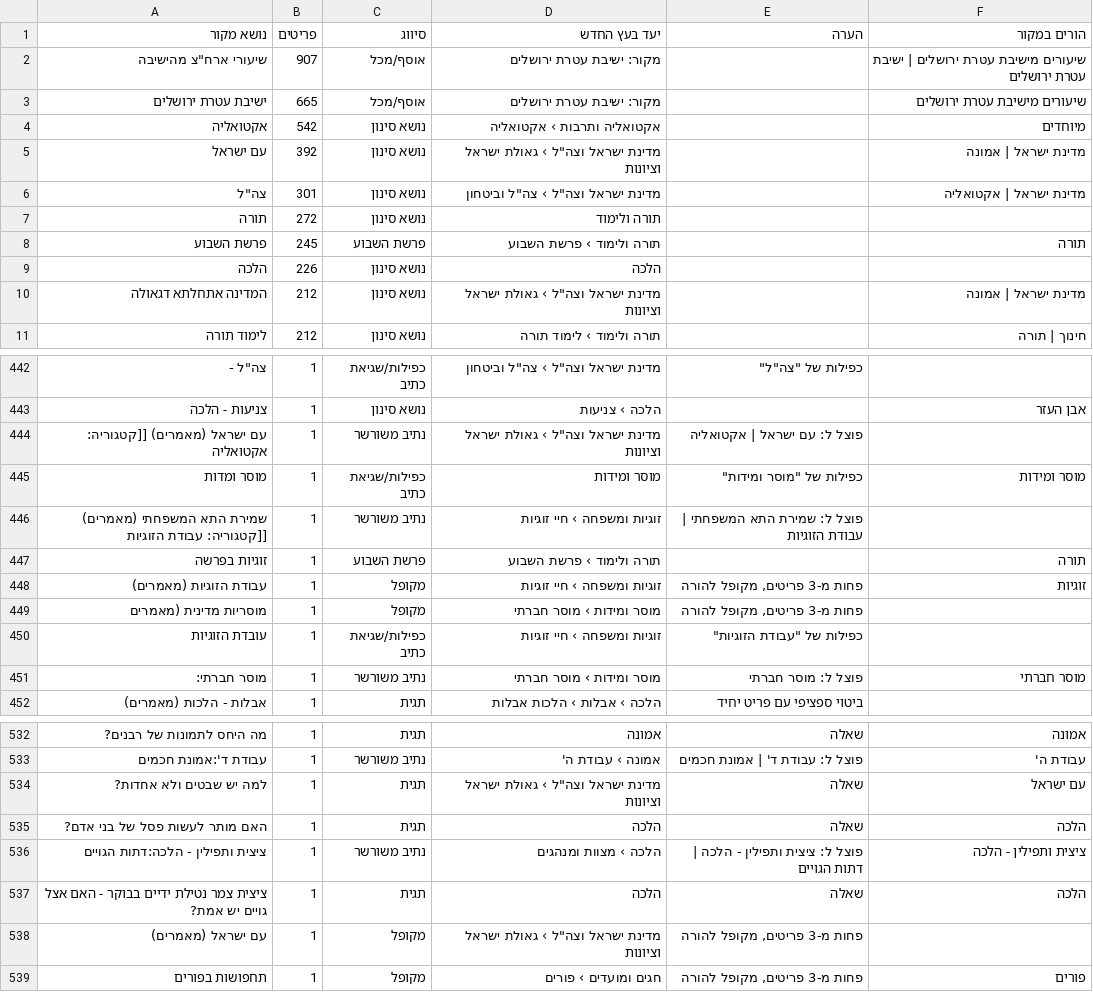
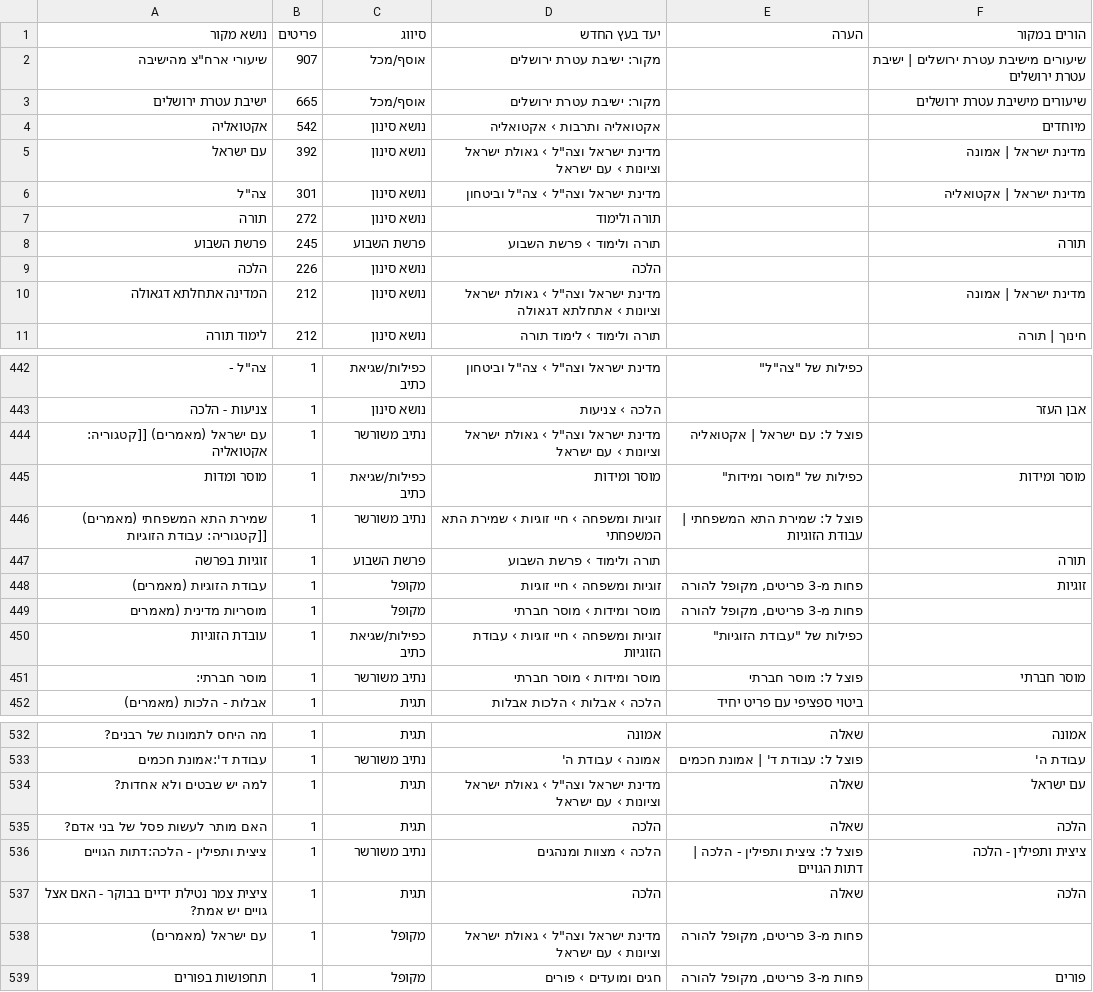
Before and after one commit to Zevik/avinerpedia, a CSV file: docs/topic-taxonomy-mapping.csv, drawn as a sheet; only a part is shown, gaps mark what is left out; the diff covers the shown part only; the diff names each change by its address in the sheet, - before the commit and + after, or states it on an @@ line.

```diff
--- a/docs/topic-taxonomy-mapping.csv
+++ b/docs/topic-taxonomy-mapping.csv
-D5 (יעד בעץ החדש): מדינת ישראל וצה"ל › גאולת ישראל וציונות
+D5 (יעד בעץ החדש): מדינת ישראל וצה"ל › גאולת ישראל וציונות › עם ישראל
-D10 (יעד בעץ החדש): …ישראל וציונות
+D10 (יעד בעץ החדש): …ישראל וציונות › אתחלתא דגאולה
-D444 (יעד בעץ החדש): מדינת ישראל וצה"ל › גאולת ישראל וציונות
+D444 (יעד בעץ החדש): מדינת ישראל וצה"ל › גאולת ישראל וציונות › עם ישראל
-D446 (יעד בעץ החדש): זוגיות ומשפחה › חיי זוגיות
+D446 (יעד בעץ החדש): זוגיות ומשפחה › חיי זוגיות › שמירת התא המשפחתי
-D450 (יעד בעץ החדש): זוגיות ומשפחה › חיי זוגיות
+D450 (יעד בעץ החדש): זוגיות ומשפחה › חיי זוגיות › עבודת הזוגיות
-D534 (יעד בעץ החדש): מדינת ישראל וצה"ל › גאולת ישראל וציונות
+D534 (יעד בעץ החדש): מדינת ישראל וצה"ל › גאולת ישראל וציונות › עם ישראל
-D538 (יעד בעץ החדש): מדינת ישראל וצה"ל › גאולת ישראל וציונות
+D538 (יעד בעץ החדש): מדינת ישראל וצה"ל › גאולת ישראל וציונות › עם ישראל
```
Also changed, not shown: 11 edited cells elsewhere in this file, 7 other files.
